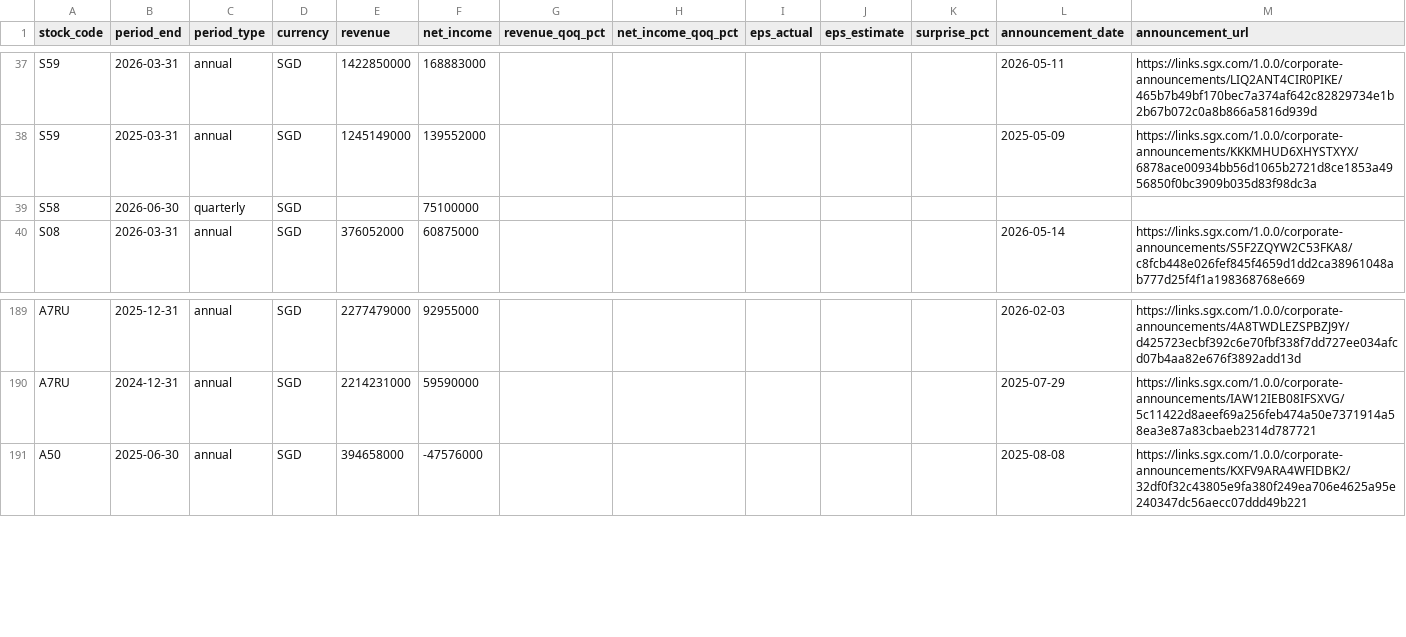
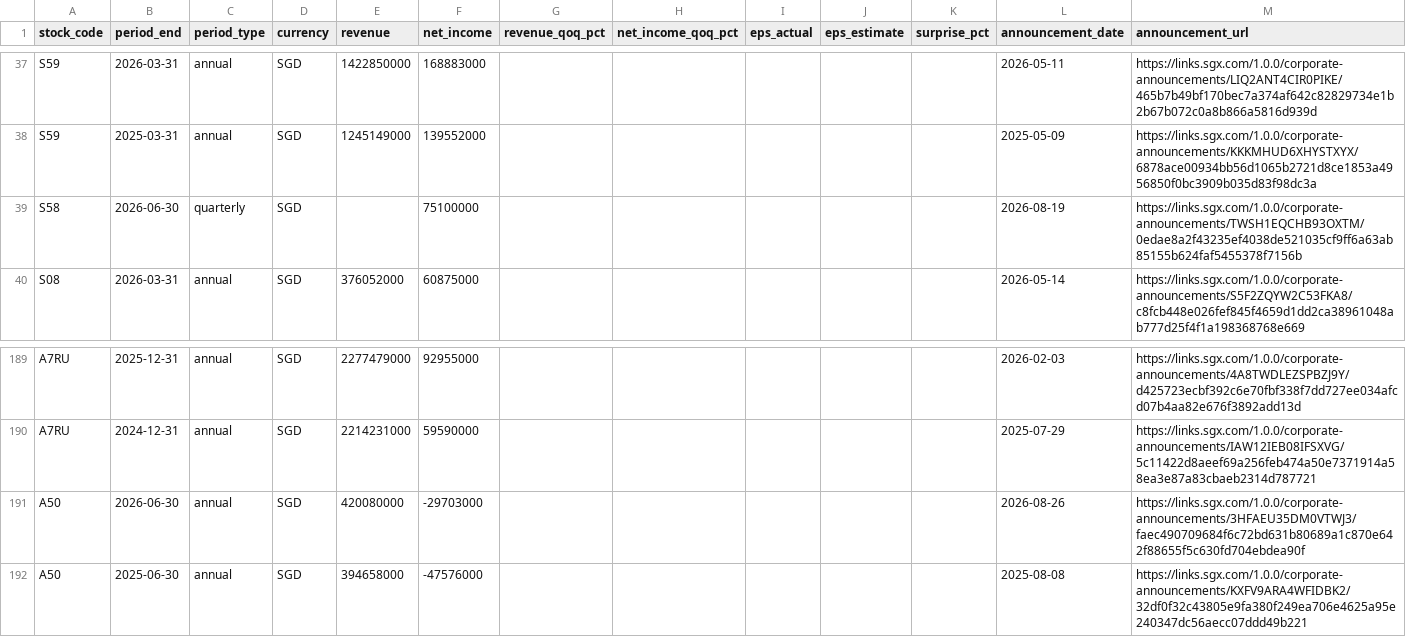
Before and after one commit to davidsurjadi/SGX-Weekly-Update, a CSV file: data/results_summaries.csv, drawn as a sheet; only a part is shown, gaps mark what is left out.

```diff
--- a/data/results_summaries.csv
+++ b/data/results_summaries.csv
@@ -38,3 +38,3 @@ S59,2026-03-31,annual,SGD,1422850000,168883000,,,,,,2026-05-11,https://links.sgx
 S59,2025-03-31,annual,SGD,1245149000,139552000,,,,,,2025-05-09,https://links.sgx.com/1.0.0/corporate-announcements/KKKMHUD6XHYSTXYX/6878ace00934bb56d1065b2721d8ce1853a4956850f0bc3909b035d83f98dc3a
-S58,2026-06-30,quarterly,SGD,,75100000,,,,,,,
+S58,2026-06-30,quarterly,SGD,,75100000,,,,,,2026-08-19,https://links.sgx.com/1.0.0/corporate-announcements/TWSH1EQCHB93OXTM/0edae8a2f43235ef4038de521035cf9ff6a63ab85155b624faf5455378f7156b
 S08,2026-03-31,annual,SGD,376052000,60875000,,,,,,2026-05-14,https://links.sgx.com/1.0.0/corporate-announcements/S5F2ZQYW2C53FKA8/c8fcb448e026fef845f4659d1dd2ca38961048ab777d25f4f1a198368768e669
@@ -190,2 +190,3 @@ A7RU,2025-12-31,annual,SGD,2277479000,92955000,,,,,,2026-02-03,https://links.sgx
 A7RU,2024-12-31,annual,SGD,2214231000,59590000,,,,,,2025-07-29,https://links.sgx.com/1.0.0/corporate-announcements/IAW12IEB08IFSXVG/5c11422d8aeef69a256feb474a50e7371914a58ea3e87a83cbaeb2314d787721
+A50,2026-06-30,annual,SGD,420080000,-29703000,,,,,,2026-08-26,https://links.sgx.com/1.0.0/corporate-announcements/3HFAEU35DM0VTWJ3/faec490709684f6c72bd631b80689a1c870e642f88655f5c630fd704ebdea90f
 A50,2025-06-30,annual,SGD,394658000,-47576000,,,,,,2025-08-08,https://links.sgx.com/1.0.0/corporate-announcements/KXFV9ARA4WFIDBK2/32df0f32c43805e9fa380f249ea706e4625a95e240347dc56aecc07ddd49b221
```
Also changed, not shown: data/analyst_forecasts.csv, data/data_freshness.csv, 2 other files.
